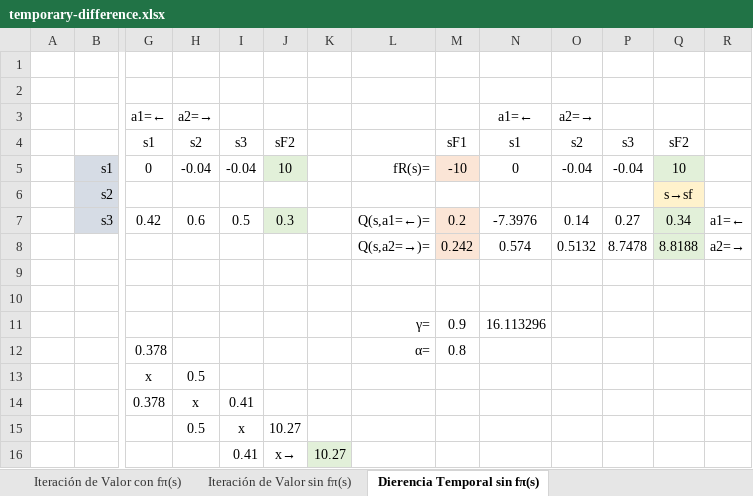
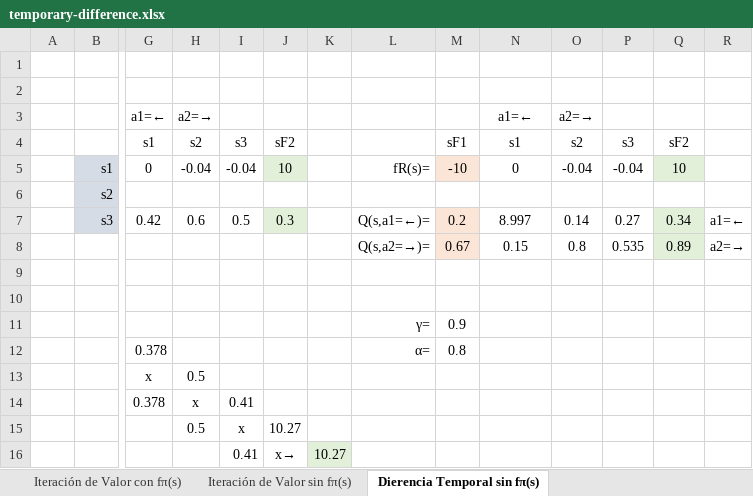
Before and after one commit to the-other-mariana/rl, an Excel workbook: week12/temporary-difference.xlsx, sheet Dierencia Temporal sin fπ(s), drawn as a sheet; only a part is shown, gaps mark what is left out; values as stored, in another font and other column widths than the file's, no borders; removed rows and columns are numbered as before the commit, all else as after; rows hold the shown columns only; the diff names each change by its address in the sheet, - before the commit and + after, or states it on an @@ line.

Commit message:
week12 notes on temporary diff using q
Signed-off-by: the-other-mariana <mariana.avalos.arce@gmail.com>

```diff
--- a/week12/temporary-difference.xlsx (sheet Dierencia Temporal sin fπ(s))
+++ b/week12/temporary-difference.xlsx (sheet Dierencia Temporal sin fπ(s))
-Q6: s→sf
+Q6: (empty)
-Q6 fill: #FFF2CC
+Q6 fill: none
-N7: -7.3976
+N7: 8.997
-row 8:  |  |  |  |  |  |  | Q(s,a2=→)= | 0.242 | 0.574 | 0.5132 | 8.7478 | 8.8188 | a2=→
+row 8:  |  |  |  |  |  |  | Q(s,a2=→)= | 0.67 | 0.15 | 0.8 | 0.535 | 0.89 | a2=→
-N11: 16.113296
+N11: (empty)
```
Also changed, not shown: 4 other files.
